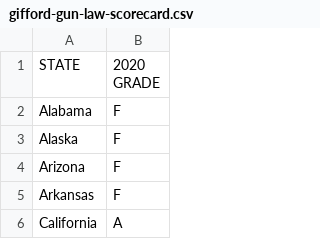
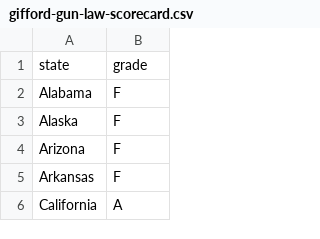
Before and after one commit to ShanaFarber/cuny-sps, a CSV file: DATA_608/Story3/gifford-gun-law-scorecard.csv, drawn as a sheet; only a part is shown.

Commit message:
add data

```diff
--- a/DATA_608/Story3/gifford-gun-law-scorecard.csv
+++ b/DATA_608/Story3/gifford-gun-law-scorecard.csv
@@ -1,3 +1,2 @@
-STATE,"2020
-GRADE"
+state,grade
 Alabama,F
```
